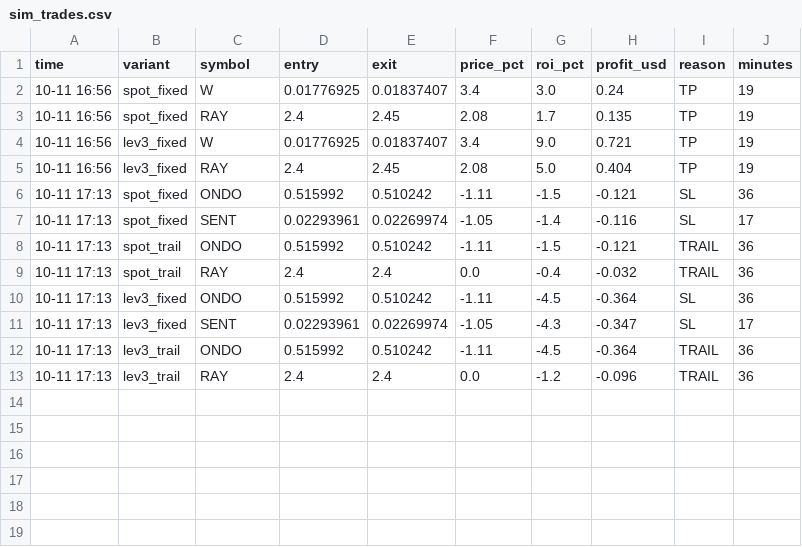
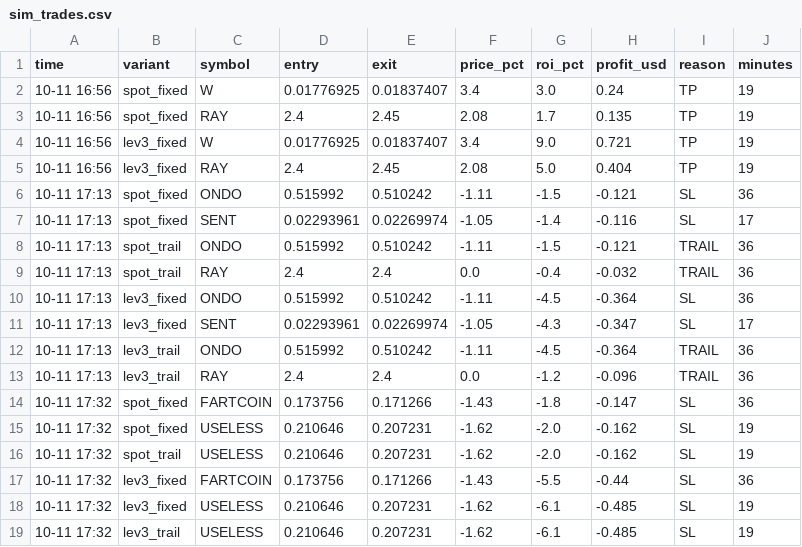
Before and after one commit to Ehsan2893/top1000.py, a CSV file: sim_trades.csv, drawn as a sheet.

```diff
--- a/sim_trades.csv
+++ b/sim_trades.csv
@@ -13 +13,7 @@ time,variant,symbol,entry,exit,price_pct,roi_pct,profit_usd,reason,minutes
 10-11 17:13,lev3_trail,RAY,2.4,2.4,0.0,-1.2,-0.096,TRAIL,36
+10-11 17:32,spot_fixed,FARTCOIN,0.173756,0.171266,-1.43,-1.8,-0.147,SL,36
+10-11 17:32,spot_fixed,USELESS,0.210646,0.207231,-1.62,-2.0,-0.162,SL,19
+10-11 17:32,spot_trail,USELESS,0.210646,0.207231,-1.62,-2.0,-0.162,SL,19
+10-11 17:32,lev3_fixed,FARTCOIN,0.173756,0.171266,-1.43,-5.5,-0.44,SL,36
+10-11 17:32,lev3_fixed,USELESS,0.210646,0.207231,-1.62,-6.1,-0.485,SL,19
+10-11 17:32,lev3_trail,USELESS,0.210646,0.207231,-1.62,-6.1,-0.485,SL,19
```
Also changed, not shown: 2 other files.
